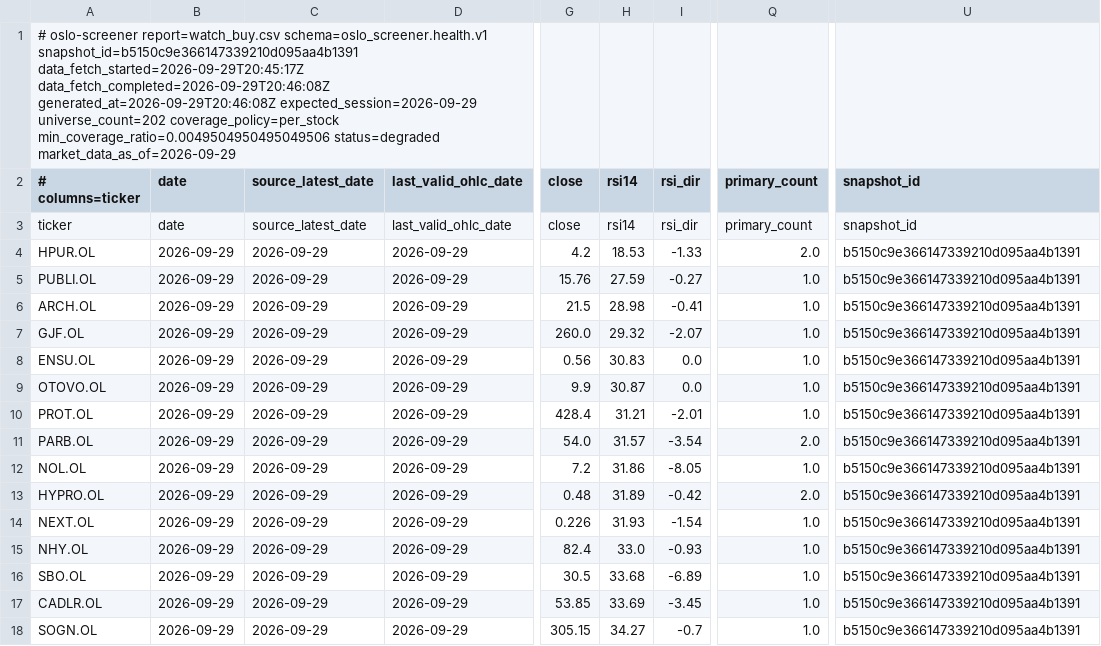
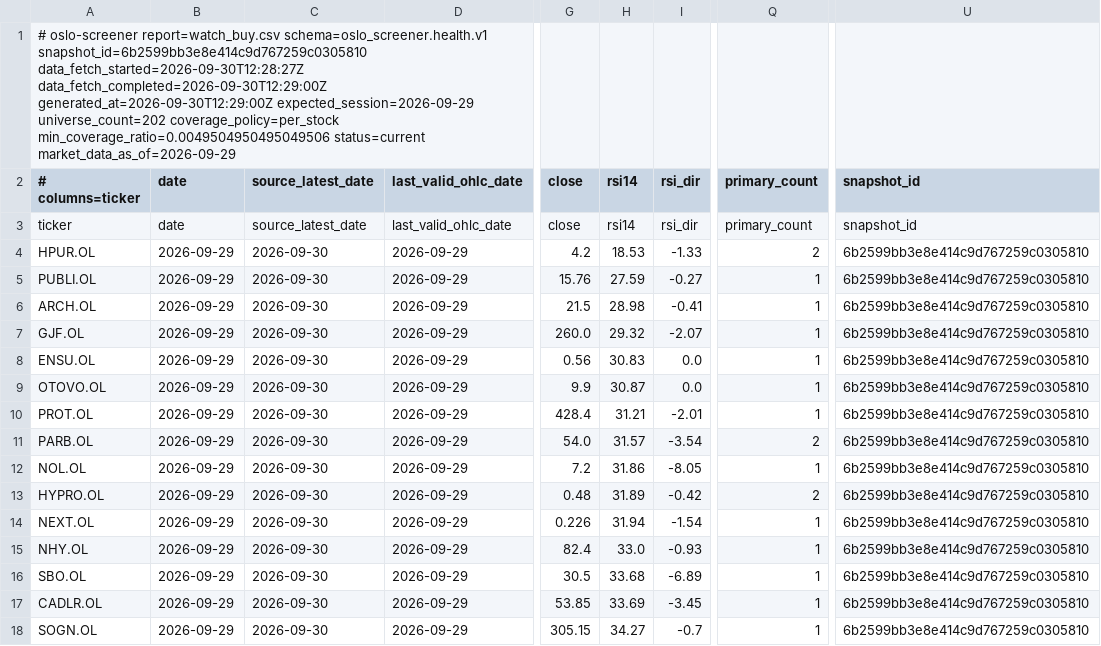
Before and after one commit to keresell-coder/oslo-screener, a CSV file: watch_buy.csv, drawn as a sheet; only a part is shown, gaps mark what is left out; the diff names each change by its address in the sheet, - before the commit and + after, or states it on an @@ line.

```diff
--- a/watch_buy.csv
+++ b/watch_buy.csv
-A1 (# columns=ticker): …report=watch_buy.csv schema=oslo_screener.health.v1 snapshot_id=b5150c9e366147339210d095aa4b1391 data_fetch_started=2026-09-29T20:45:17Z data_fetch_completed=2026-09-29T20:46:08Z generated_at=2026-09-29T20:46:08Z expected_session=2026-09-29 universe_count=202 coverage_policy=per_stock min_coverage_ratio=0.0049504950495049506 status=degraded market_data_as_of=2026-09-29
+A1 (# columns=ticker): …report=watch_buy.csv schema=oslo_screener.health.v1 snapshot_id=6b2599bb3e8e414c9d767259c0305810 data_fetch_started=2026-09-30T12:28:27Z data_fetch_completed=2026-09-30T12:29:00Z generated_at=2026-09-30T12:29:00Z expected_session=2026-09-29 universe_count=202 coverage_policy=per_stock min_coverage_ratio=0.0049504950495049506 status=current market_data_as_of=2026-09-29
-C4:C18 (source_latest_date): 2026-09-29
+C4:C18 (source_latest_date): 2026-09-30
-Q4 (primary_count): 2.0
+Q4 (primary_count): 2
-U4:U18 (snapshot_id): b5150c9e366147339210d095aa4b1391
+U4:U18 (snapshot_id): 6b2599bb3e8e414c9d767259c0305810
-Q5:Q10 (primary_count): 1.0
+Q5:Q10 (primary_count): 1
-Q11 (primary_count): 2.0
+Q11 (primary_count): 2
-Q12 (primary_count): 1.0
+Q12 (primary_count): 1
-Q13 (primary_count): 2.0
+Q13 (primary_count): 2
-H14 (rsi14): 31.93
+H14 (rsi14): 31.94
-Q14:Q18 (primary_count): 1.0
+Q14:Q18 (primary_count): 1
```
Also changed, not shown: buy.csv, sell.csv, 7 other files.
